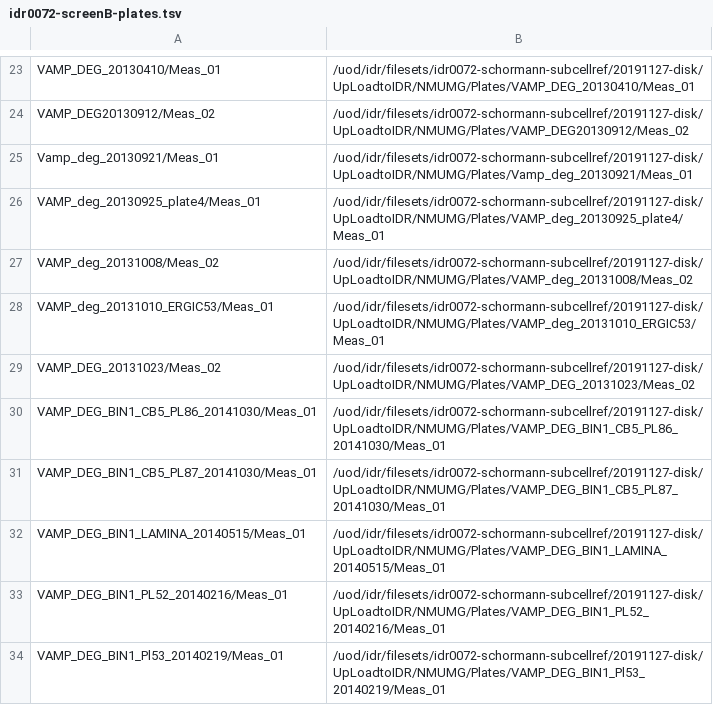
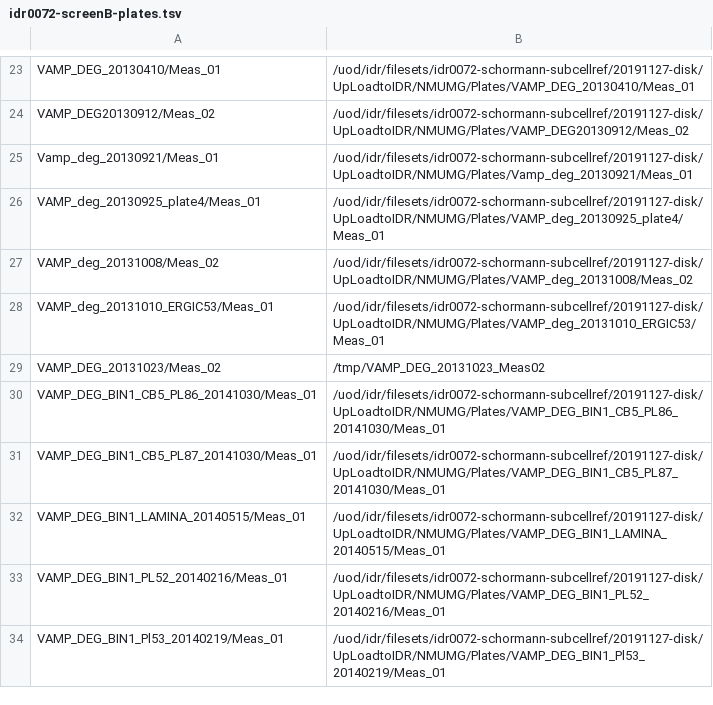
Before and after one commit to IDR/idr0072-schormann-subcellref, a TSV file: screenB/idr0072-screenB-plates.tsv, drawn as a sheet; only a part is shown, gaps mark what is left out.

```diff
--- a/screenB/idr0072-screenB-plates.tsv
+++ b/screenB/idr0072-screenB-plates.tsv
@@ -28,3 +28,3 @@ VAMP_deg_20131008/Meas_02	/uod/idr/filesets/idr0072-schormann-subcellref/2019112
 VAMP_deg_20131010_ERGIC53/Meas_01	/uod/idr/filesets/idr0072-schormann-subcellref/20191127-disk/UpLoadtoIDR/NMUMG/Plates/VAMP_deg_20131010_ERGIC53/Meas_01
-VAMP_DEG_20131023/Meas_02	/uod/idr/filesets/idr0072-schormann-subcellref/20191127-disk/UpLoadtoIDR/NMUMG/Plates/VAMP_DEG_20131023/Meas_02
+VAMP_DEG_20131023/Meas_02	/tmp/VAMP_DEG_20131023_Meas02
 VAMP_DEG_BIN1_CB5_PL86_20141030/Meas_01	/uod/idr/filesets/idr0072-schormann-subcellref/20191127-disk/UpLoadtoIDR/NMUMG/Plates/VAMP_DEG_BIN1_CB5_PL86_20141030/Meas_01
```
Also changed, not shown: screenA/idr0072-screenA-plates.tsv.
